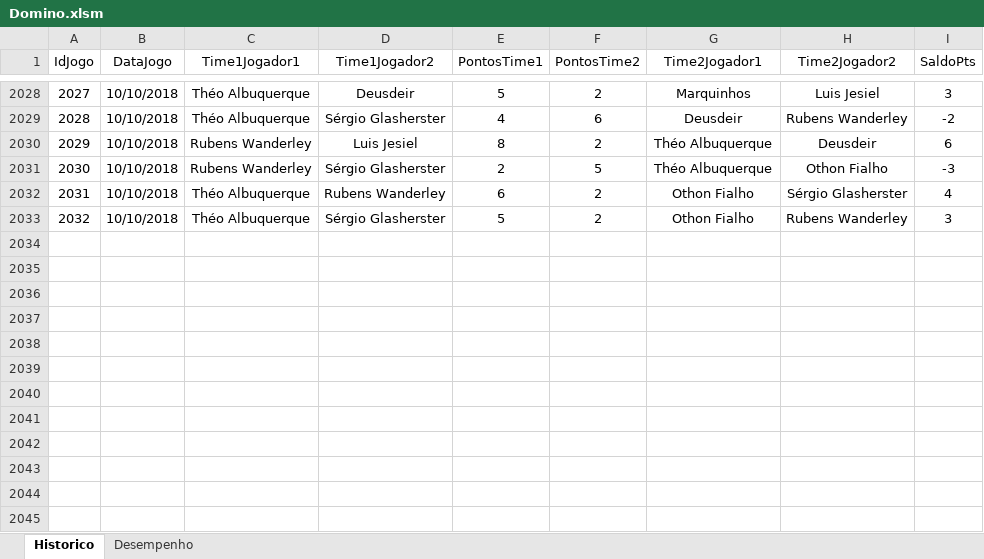
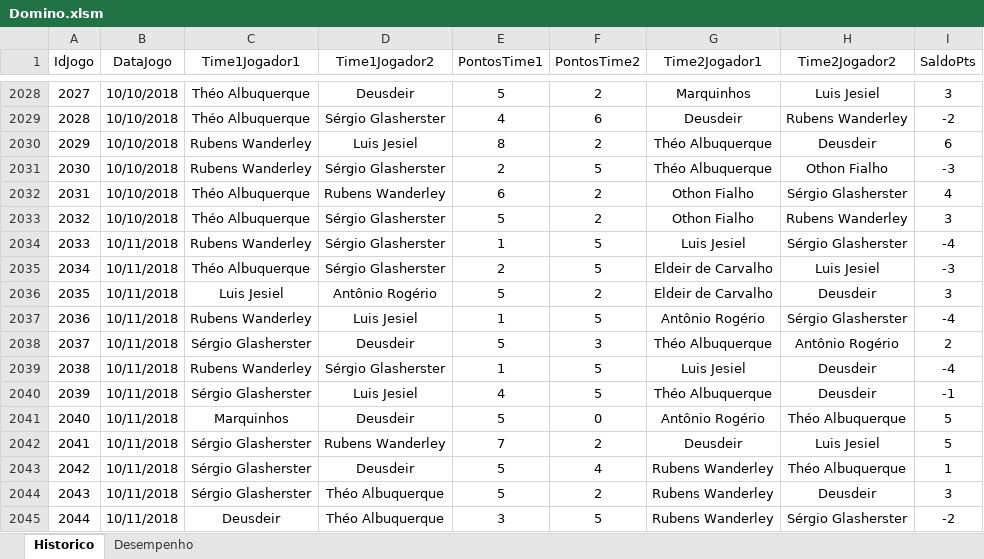
Before and after one commit to theoadepaula/domino, an Excel workbook: src/Domino.xlsm, sheet Historico, drawn as a sheet; only a part is shown, gaps mark what is left out; values as stored, in another font and other column widths than the file's, no borders; table styles not drawn; the diff names each change by its address in the sheet, - before the commit and + after, or states it on an @@ line.

```diff
--- a/src/Domino.xlsm (sheet Historico)
+++ b/src/Domino.xlsm (sheet Historico)
+row 2034: 2033 | 10/11/2018 | Rubens Wanderley | Sérgio Glasherster | 1 | 5 | Luis Jesiel | Sérgio Glasherster | -4
+row 2035: 2034 | 10/11/2018 | Théo Albuquerque | Sérgio Glasherster | 2 | 5 | Eldeir de Carvalho | Luis Jesiel | -3
+row 2036: 2035 | 10/11/2018 | Luis Jesiel | Antônio Rogério | 5 | 2 | Eldeir de Carvalho | Deusdeir | 3
+row 2037: 2036 | 10/11/2018 | Rubens Wanderley | Luis Jesiel | 1 | 5 | Antônio Rogério | Sérgio Glasherster | -4
+row 2038: 2037 | 10/11/2018 | Sérgio Glasherster | Deusdeir | 5 | 3 | Théo Albuquerque | Antônio Rogério | 2
+row 2039: 2038 | 10/11/2018 | Rubens Wanderley | Sérgio Glasherster | 1 | 5 | Luis Jesiel | Deusdeir | -4
+row 2040: 2039 | 10/11/2018 | Sérgio Glasherster | Luis Jesiel | 4 | 5 | Théo Albuquerque | Deusdeir | -1
+row 2041: 2040 | 10/11/2018 | Marquinhos | Deusdeir | 5 | 0 | Antônio Rogério | Théo Albuquerque | 5
+row 2042: 2041 | 10/11/2018 | Sérgio Glasherster | Rubens Wanderley | 7 | 2 | Deusdeir | Luis Jesiel | 5
+row 2043: 2042 | 10/11/2018 | Sérgio Glasherster | Deusdeir | 5 | 4 | Rubens Wanderley | Théo Albuquerque | 1
+row 2044: 2043 | 10/11/2018 | Sérgio Glasherster | Théo Albuquerque | 5 | 2 | Rubens Wanderley | Deusdeir | 3
+row 2045: 2044 | 10/11/2018 | Deusdeir | Théo Albuquerque | 3 | 5 | Rubens Wanderley | Sérgio Glasherster | -2
```
Also changed, not shown: sheet Desempenho, 1 other file.
